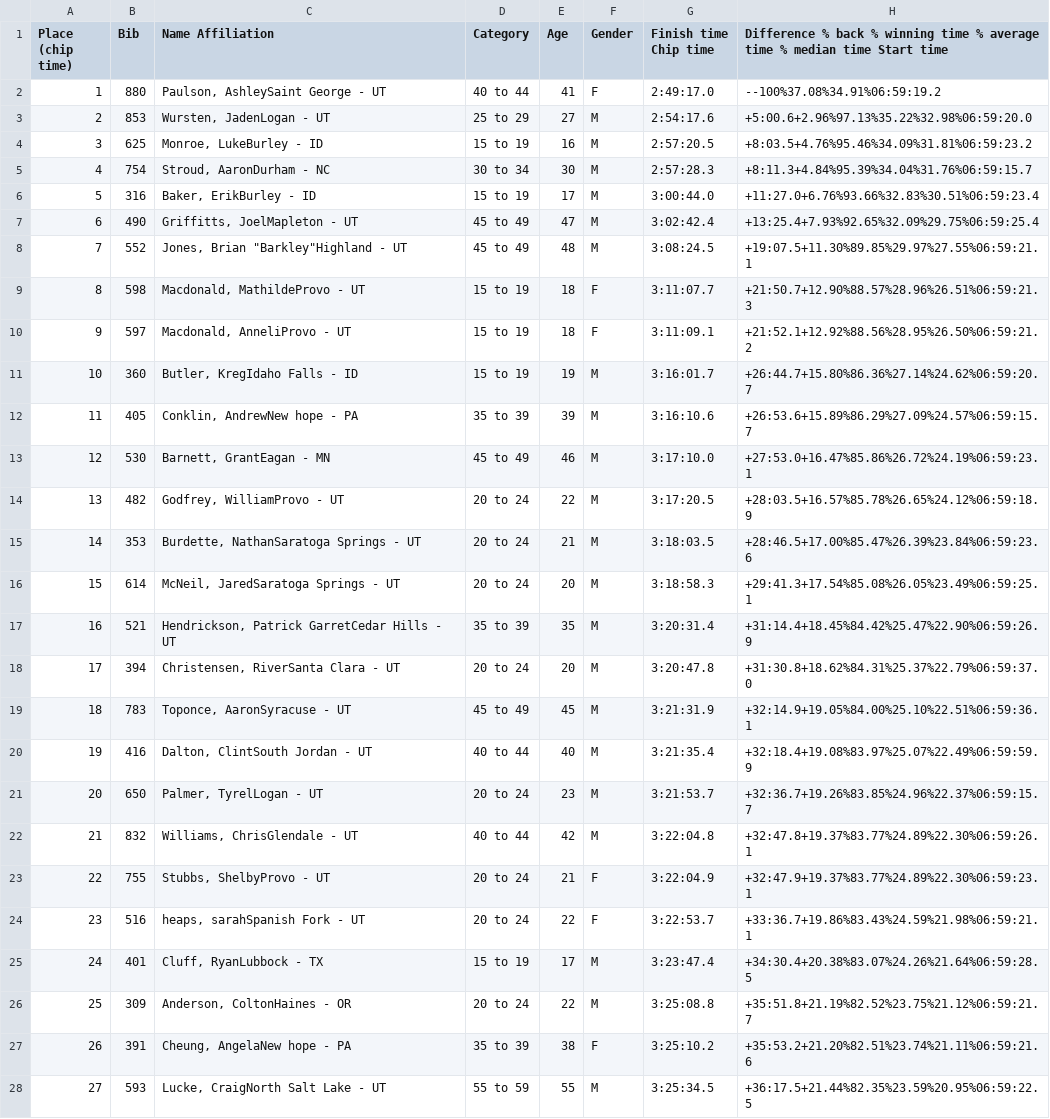
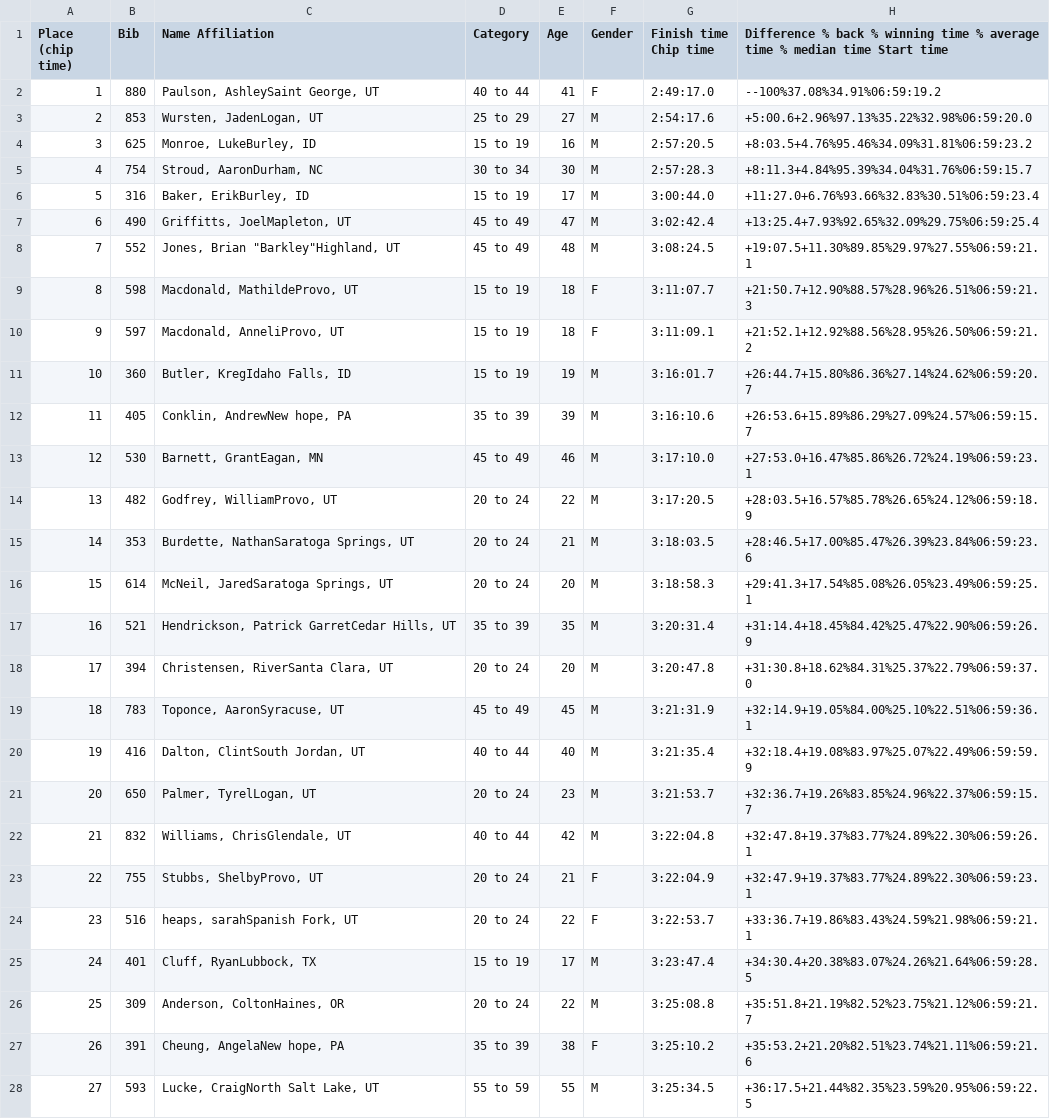
Before and after one commit to great-strides/boston-marathon-downhill, a CSV file: raw/marathons/sun-2023-01-28.csv, drawn as a sheet; only a part is shown; the diff covers the shown part only.

```diff
--- a/raw/marathons/sun-2023-01-28.csv
+++ b/raw/marathons/sun-2023-01-28.csv
@@ -1,28 +1,28 @@
 Place (chip time),Bib,Name Affiliation,Category,Age,Gender,Finish time 			Chip time,Difference 			% back 			% winning time 			% average time 			% median time 			Start time
-1,880,"Paulson, AshleySaint George - UT",40 to 44,41,F,2:49:17.0,--100%37.08%34.91%06:59:19.2
-2,853,"Wursten, JadenLogan - UT",25 to 29,27,M,2:54:17.6,+5:00.6+2.96%97.13%35.22%32.98%06:59:20.0
-3,625,"Monroe, LukeBurley - ID",15 to 19,16,M,2:57:20.5,+8:03.5+4.76%95.46%34.09%31.81%06:59:23.2
-4,754,"Stroud, AaronDurham - NC",30 to 34,30,M,2:57:28.3,+8:11.3+4.84%95.39%34.04%31.76%06:59:15.7
-5,316,"Baker, ErikBurley - ID",15 to 19,17,M,3:00:44.0,+11:27.0+6.76%93.66%32.83%30.51%06:59:23.4
-6,490,"Griffitts, JoelMapleton - UT",45 to 49,47,M,3:02:42.4,+13:25.4+7.93%92.65%32.09%29.75%06:59:25.4
-7,552,"Jones, Brian ""Barkley""Highland - UT",45 to 49,48,M,3:08:24.5,+19:07.5+11.30%89.85%29.97%27.55%06:59:21.1
-8,598,"Macdonald, MathildeProvo - UT",15 to 19,18,F,3:11:07.7,+21:50.7+12.90%88.57%28.96%26.51%06:59:21.3
-9,597,"Macdonald, AnneliProvo - UT",15 to 19,18,F,3:11:09.1,+21:52.1+12.92%88.56%28.95%26.50%06:59:21.2
-10,360,"Butler, KregIdaho Falls - ID",15 to 19,19,M,3:16:01.7,+26:44.7+15.80%86.36%27.14%24.62%06:59:20.7
-11,405,"Conklin, AndrewNew hope - PA",35 to 39,39,M,3:16:10.6,+26:53.6+15.89%86.29%27.09%24.57%06:59:15.7
-12,530,"Barnett, GrantEagan - MN",45 to 49,46,M,3:17:10.0,+27:53.0+16.47%85.86%26.72%24.19%06:59:23.1
-13,482,"Godfrey, WilliamProvo - UT",20 to 24,22,M,3:17:20.5,+28:03.5+16.57%85.78%26.65%24.12%06:59:18.9
-14,353,"Burdette, NathanSaratoga Springs - UT",20 to 24,21,M,3:18:03.5,+28:46.5+17.00%85.47%26.39%23.84%06:59:23.6
-15,614,"McNeil, JaredSaratoga Springs - UT",20 to 24,20,M,3:18:58.3,+29:41.3+17.54%85.08%26.05%23.49%06:59:25.1
-16,521,"Hendrickson, Patrick GarretCedar Hills - UT",35 to 39,35,M,3:20:31.4,+31:14.4+18.45%84.42%25.47%22.90%06:59:26.9
-17,394,"Christensen, RiverSanta Clara - UT",20 to 24,20,M,3:20:47.8,+31:30.8+18.62%84.31%25.37%22.79%06:59:37.0
-18,783,"Toponce, AaronSyracuse - UT",45 to 49,45,M,3:21:31.9,+32:14.9+19.05%84.00%25.10%22.51%06:59:36.1
-19,416,"Dalton, ClintSouth Jordan - UT",40 to 44,40,M,3:21:35.4,+32:18.4+19.08%83.97%25.07%22.49%06:59:59.9
-20,650,"Palmer, TyrelLogan - UT",20 to 24,23,M,3:21:53.7,+32:36.7+19.26%83.85%24.96%22.37%06:59:15.7
-21,832,"Williams, ChrisGlendale - UT",40 to 44,42,M,3:22:04.8,+32:47.8+19.37%83.77%24.89%22.30%06:59:26.1
-22,755,"Stubbs, ShelbyProvo - UT",20 to 24,21,F,3:22:04.9,+32:47.9+19.37%83.77%24.89%22.30%06:59:23.1
-23,516,"heaps, sarahSpanish Fork - UT",20 to 24,22,F,3:22:53.7,+33:36.7+19.86%83.43%24.59%21.98%06:59:21.1
-24,401,"Cluff, RyanLubbock - TX",15 to 19,17,M,3:23:47.4,+34:30.4+20.38%83.07%24.26%21.64%06:59:28.5
-25,309,"Anderson, ColtonHaines - OR",20 to 24,22,M,3:25:08.8,+35:51.8+21.19%82.52%23.75%21.12%06:59:21.7
-26,391,"Cheung, AngelaNew hope - PA",35 to 39,38,F,3:25:10.2,+35:53.2+21.20%82.51%23.74%21.11%06:59:21.6
-27,593,"Lucke, CraigNorth Salt Lake - UT",55 to 59,55,M,3:25:34.5,+36:17.5+21.44%82.35%23.59%20.95%06:59:22.5
+1,880,"Paulson, AshleySaint George, UT",40 to 44,41,F,2:49:17.0,--100%37.08%34.91%06:59:19.2
+2,853,"Wursten, JadenLogan, UT",25 to 29,27,M,2:54:17.6,+5:00.6+2.96%97.13%35.22%32.98%06:59:20.0
+3,625,"Monroe, LukeBurley, ID",15 to 19,16,M,2:57:20.5,+8:03.5+4.76%95.46%34.09%31.81%06:59:23.2
+4,754,"Stroud, AaronDurham, NC",30 to 34,30,M,2:57:28.3,+8:11.3+4.84%95.39%34.04%31.76%06:59:15.7
+5,316,"Baker, ErikBurley, ID",15 to 19,17,M,3:00:44.0,+11:27.0+6.76%93.66%32.83%30.51%06:59:23.4
+6,490,"Griffitts, JoelMapleton, UT",45 to 49,47,M,3:02:42.4,+13:25.4+7.93%92.65%32.09%29.75%06:59:25.4
+7,552,"Jones, Brian ""Barkley""Highland, UT",45 to 49,48,M,3:08:24.5,+19:07.5+11.30%89.85%29.97%27.55%06:59:21.1
+8,598,"Macdonald, MathildeProvo, UT",15 to 19,18,F,3:11:07.7,+21:50.7+12.90%88.57%28.96%26.51%06:59:21.3
+9,597,"Macdonald, AnneliProvo, UT",15 to 19,18,F,3:11:09.1,+21:52.1+12.92%88.56%28.95%26.50%06:59:21.2
+10,360,"Butler, KregIdaho Falls, ID",15 to 19,19,M,3:16:01.7,+26:44.7+15.80%86.36%27.14%24.62%06:59:20.7
+11,405,"Conklin, AndrewNew hope, PA",35 to 39,39,M,3:16:10.6,+26:53.6+15.89%86.29%27.09%24.57%06:59:15.7
+12,530,"Barnett, GrantEagan, MN",45 to 49,46,M,3:17:10.0,+27:53.0+16.47%85.86%26.72%24.19%06:59:23.1
+13,482,"Godfrey, WilliamProvo, UT",20 to 24,22,M,3:17:20.5,+28:03.5+16.57%85.78%26.65%24.12%06:59:18.9
+14,353,"Burdette, NathanSaratoga Springs, UT",20 to 24,21,M,3:18:03.5,+28:46.5+17.00%85.47%26.39%23.84%06:59:23.6
+15,614,"McNeil, JaredSaratoga Springs, UT",20 to 24,20,M,3:18:58.3,+29:41.3+17.54%85.08%26.05%23.49%06:59:25.1
+16,521,"Hendrickson, Patrick GarretCedar Hills, UT",35 to 39,35,M,3:20:31.4,+31:14.4+18.45%84.42%25.47%22.90%06:59:26.9
+17,394,"Christensen, RiverSanta Clara, UT",20 to 24,20,M,3:20:47.8,+31:30.8+18.62%84.31%25.37%22.79%06:59:37.0
+18,783,"Toponce, AaronSyracuse, UT",45 to 49,45,M,3:21:31.9,+32:14.9+19.05%84.00%25.10%22.51%06:59:36.1
+19,416,"Dalton, ClintSouth Jordan, UT",40 to 44,40,M,3:21:35.4,+32:18.4+19.08%83.97%25.07%22.49%06:59:59.9
+20,650,"Palmer, TyrelLogan, UT",20 to 24,23,M,3:21:53.7,+32:36.7+19.26%83.85%24.96%22.37%06:59:15.7
+21,832,"Williams, ChrisGlendale, UT",40 to 44,42,M,3:22:04.8,+32:47.8+19.37%83.77%24.89%22.30%06:59:26.1
+22,755,"Stubbs, ShelbyProvo, UT",20 to 24,21,F,3:22:04.9,+32:47.9+19.37%83.77%24.89%22.30%06:59:23.1
+23,516,"heaps, sarahSpanish Fork, UT",20 to 24,22,F,3:22:53.7,+33:36.7+19.86%83.43%24.59%21.98%06:59:21.1
+24,401,"Cluff, RyanLubbock, TX",15 to 19,17,M,3:23:47.4,+34:30.4+20.38%83.07%24.26%21.64%06:59:28.5
+25,309,"Anderson, ColtonHaines, OR",20 to 24,22,M,3:25:08.8,+35:51.8+21.19%82.52%23.75%21.12%06:59:21.7
+26,391,"Cheung, AngelaNew hope, PA",35 to 39,38,F,3:25:10.2,+35:53.2+21.20%82.51%23.74%21.11%06:59:21.6
+27,593,"Lucke, CraigNorth Salt Lake, UT",55 to 59,55,M,3:25:34.5,+36:17.5+21.44%82.35%23.59%20.95%06:59:22.5
```
Also changed, not shown: 130 edited cells elsewhere in this file, data/downhill-marathon-stats-by-race-and-year.csv, data/fields.csv, 4 other files.
